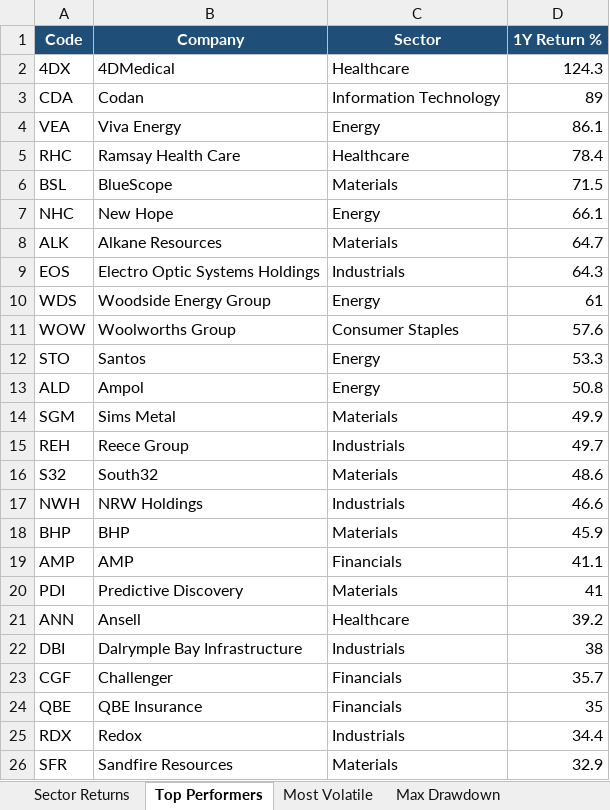
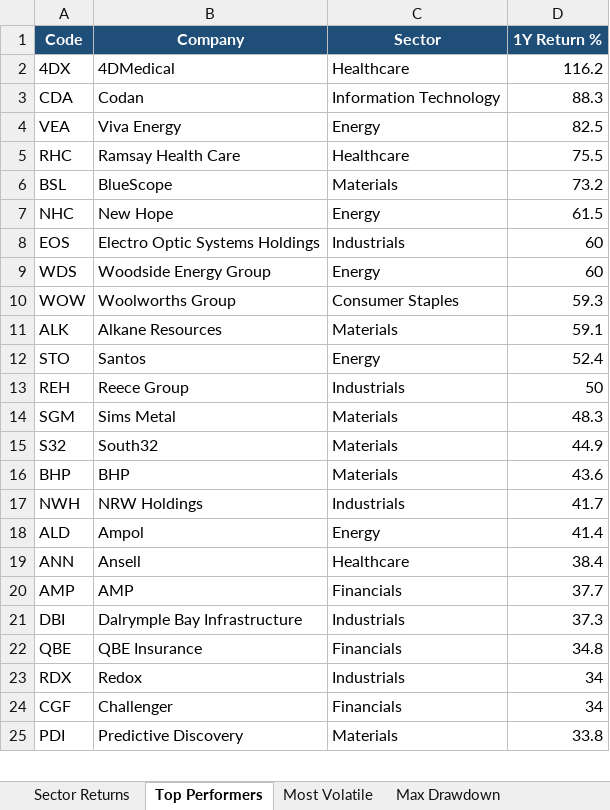
Before and after one commit to anurag7171/asx-market-analytics, an Excel workbook: reports/asx-market-report.xlsx, sheet Top Performers, drawn as a sheet; only a part is shown; values as stored, in another font and other column widths than the file's, no borders; conditional formats not drawn; removed rows and columns are numbered as before the commit, all else as after; the diff covers the shown part only; the diff names each change by its address in the sheet, - before the commit and + after, or states it on an @@ line.

```diff
--- a/reports/asx-market-report.xlsx (sheet Top Performers)
+++ b/reports/asx-market-report.xlsx (sheet Top Performers)
-D2 (1Y Return %): 124.3
+D2 (1Y Return %): 116.2
-D3 (1Y Return %): 89
+D3 (1Y Return %): 88.3
-D4 (1Y Return %): 86.1
+D4 (1Y Return %): 82.5
-D5 (1Y Return %): 78.4
+D5 (1Y Return %): 75.5
-D6 (1Y Return %): 71.5
+D6 (1Y Return %): 73.2
-D7 (1Y Return %): 66.1
+D7 (1Y Return %): 61.5
-row 8: ALK | Alkane Resources | Materials | 64.7
-D8 (1Y Return %): 64.3
+D8 (1Y Return %): 60
-D9 (1Y Return %): 61
+D9 (1Y Return %): 60
-D10 (1Y Return %): 57.6
+D10 (1Y Return %): 59.3
+row 11: ALK | Alkane Resources | Materials | 59.1
-D12 (1Y Return %): 53.3
+D12 (1Y Return %): 52.4
-row 13: ALD | Ampol | Energy | 50.8
-row 14: SGM | Sims Metal | Materials | 49.9
-D13 (1Y Return %): 49.7
+D13 (1Y Return %): 50
+row 14: SGM | Sims Metal | Materials | 48.3
-D15 (1Y Return %): 48.6
+D15 (1Y Return %): 44.9
-row 17: NWH | NRW Holdings | Industrials | 46.6
-D16 (1Y Return %): 45.9
+D16 (1Y Return %): 43.6
-row 19: AMP | AMP | Financials | 41.1
-row 20: PDI | Predictive Discovery | Materials | 41
+row 17: NWH | NRW Holdings | Industrials | 41.7
+row 18: ALD | Ampol | Energy | 41.4
-D19 (1Y Return %): 39.2
+D19 (1Y Return %): 38.4
+row 20: AMP | AMP | Financials | 37.7
-D21 (1Y Return %): 38
+D21 (1Y Return %): 37.3
-row 23: CGF | Challenger | Financials | 35.7
-D22 (1Y Return %): 35
+D22 (1Y Return %): 34.8
-D23 (1Y Return %): 34.4
+D23 (1Y Return %): 34
-row 26: SFR | Sandfire Resources | Materials | 32.9
+row 24: CGF | Challenger | Financials | 34
+row 25: PDI | Predictive Discovery | Materials | 33.8
```
Also changed, not shown: 1 added row elsewhere in this sheet, sheet Most Volatile, sheet Sector Returns, sheet Sector Turnover, sheet Max Drawdown, 2 other files.
